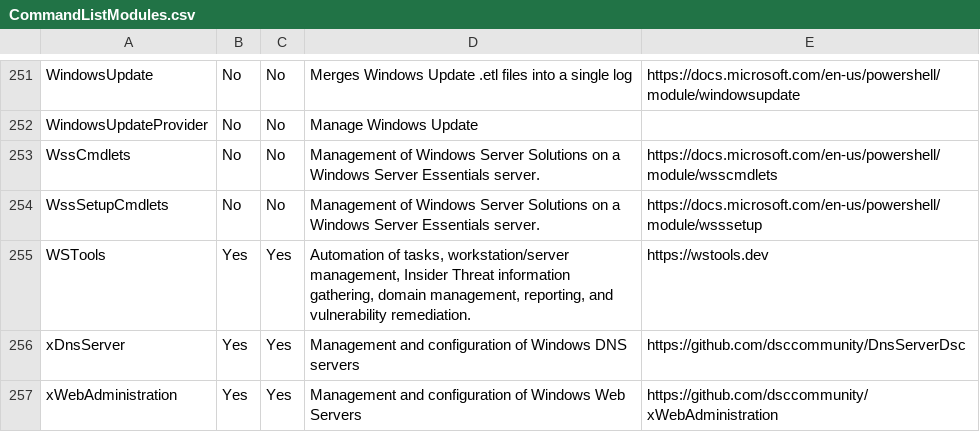
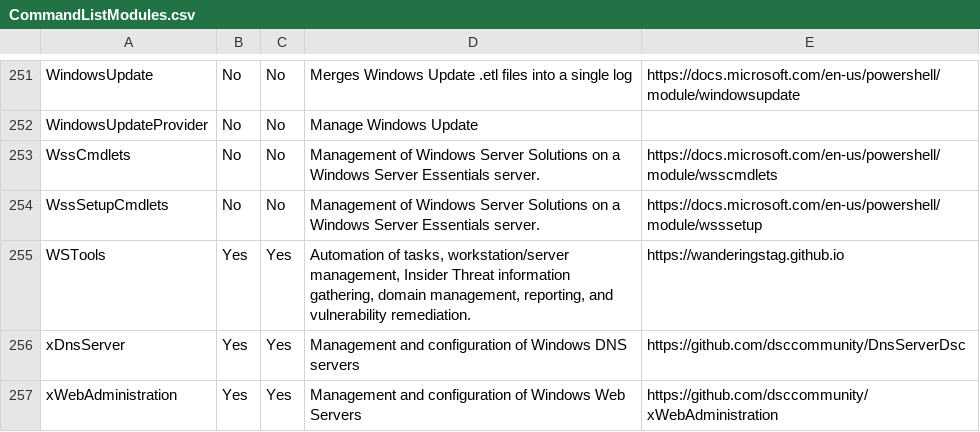
Before and after one commit to WanderingStag/WSTools, a CSV file: Resources/CommandListModules.csv, drawn as a sheet; only a part is shown, gaps mark what is left out.

Commit message:
Changed links to wanderingstag.github.io

```diff
--- a/Resources/CommandListModules.csv
+++ b/Resources/CommandListModules.csv
@@ -254,3 +254,3 @@ WssCmdlets,No,No,Management of Windows Server Solutions on a Windows Server Esse
 WssSetupCmdlets,No,No,Management of Windows Server Solutions on a Windows Server Essentials server.,https://docs.microsoft.com/en-us/powershell/module/wsssetup
-WSTools,Yes,Yes,"Automation of tasks, workstation/server management, Insider Threat information gathering, domain management, reporting, and vulnerability remediation.",https://wstools.dev
+WSTools,Yes,Yes,"Automation of tasks, workstation/server management, Insider Threat information gathering, domain management, reporting, and vulnerability remediation.",https://wanderingstag.github.io
 xDnsServer,Yes,Yes,Management and configuration of Windows DNS servers,https://github.com/dsccommunity/DnsServerDsc
```
Also changed, not shown: 9 other files.
